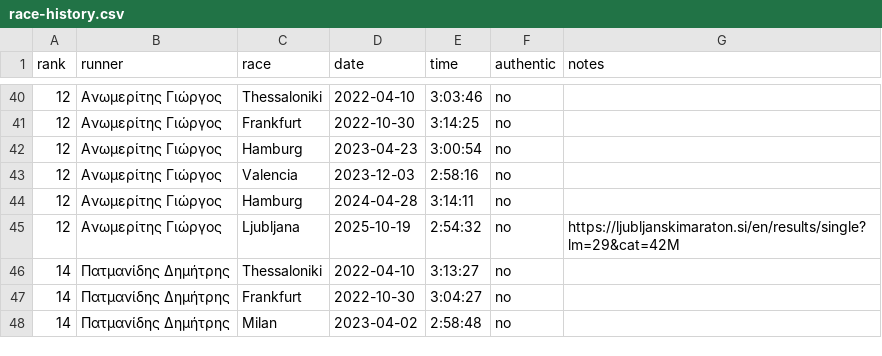
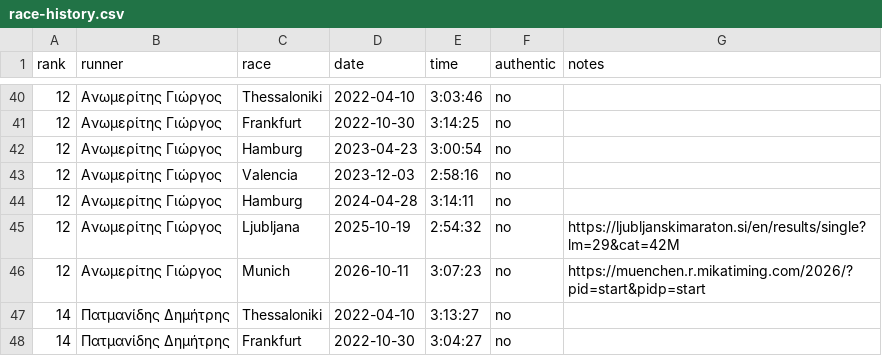
Before and after one commit to abinop/marathon-pb-board, a CSV file: data/race-history.csv, drawn as a sheet; only a part is shown, gaps mark what is left out; the shorter side is filled out with more unchanged rows; the diff names each change by its address in the sheet, - before the commit and + after, or states it on an @@ line.

Commit message:
Νέος αγώνας: Ανωμερίτης Γιώργος, Munich 2026-10-11 3:07:23 (admin)

```diff
--- a/data/race-history.csv
+++ b/data/race-history.csv
+row 46: 12 | Ανωμερίτης Γιώργος | Munich | 2026-10-11 | 3:07:23 | no | https://muenchen.r.mikatiming.com/2026/?pid=start&pidp=start
```
